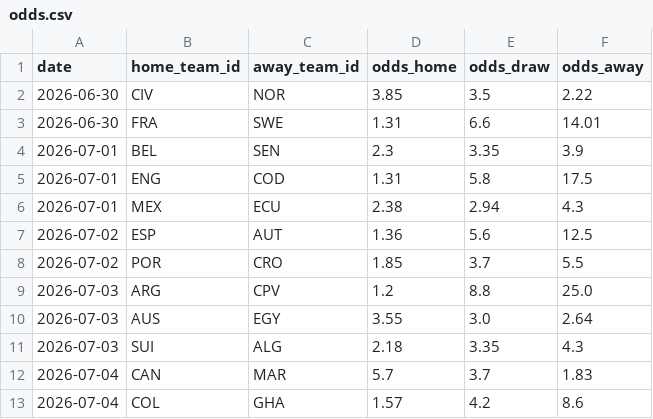
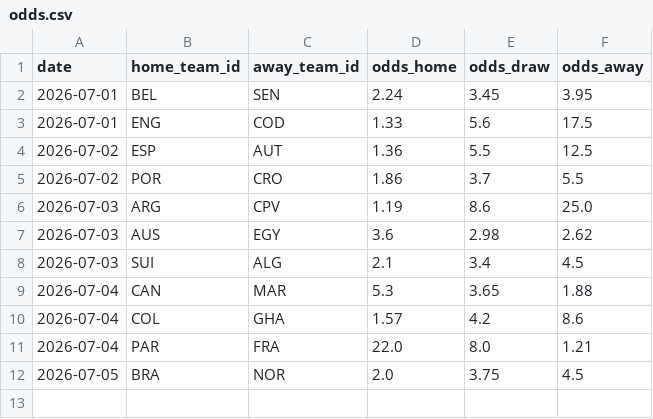
Before and after one commit to camh000/World-cup-predictor, a CSV file: data/odds.csv, drawn as a sheet.

```diff
--- a/data/odds.csv
+++ b/data/odds.csv
@@ -1,13 +1,12 @@
 date,home_team_id,away_team_id,odds_home,odds_draw,odds_away
-2026-06-30,CIV,NOR,3.85,3.5,2.22
-2026-06-30,FRA,SWE,1.31,6.6,14.01
-2026-07-01,BEL,SEN,2.3,3.35,3.9
-2026-07-01,ENG,COD,1.31,5.8,17.5
-2026-07-01,MEX,ECU,2.38,2.94,4.3
-2026-07-02,ESP,AUT,1.36,5.6,12.5
-2026-07-02,POR,CRO,1.85,3.7,5.5
-2026-07-03,ARG,CPV,1.2,8.8,25.0
-2026-07-03,AUS,EGY,3.55,3.0,2.64
-2026-07-03,SUI,ALG,2.18,3.35,4.3
-2026-07-04,CAN,MAR,5.7,3.7,1.83
+2026-07-01,BEL,SEN,2.24,3.45,3.95
+2026-07-01,ENG,COD,1.33,5.6,17.5
+2026-07-02,ESP,AUT,1.36,5.5,12.5
+2026-07-02,POR,CRO,1.86,3.7,5.5
+2026-07-03,ARG,CPV,1.19,8.6,25.0
+2026-07-03,AUS,EGY,3.6,2.98,2.62
+2026-07-03,SUI,ALG,2.1,3.4,4.5
+2026-07-04,CAN,MAR,5.3,3.65,1.88
 2026-07-04,COL,GHA,1.57,4.2,8.6
+2026-07-04,PAR,FRA,22.0,8.0,1.21
+2026-07-05,BRA,NOR,2.0,3.75,4.5
```
Also changed, not shown: data/f1/qualifying_2026.csv, data/f1/race_results_2026.csv, 5 other files.
